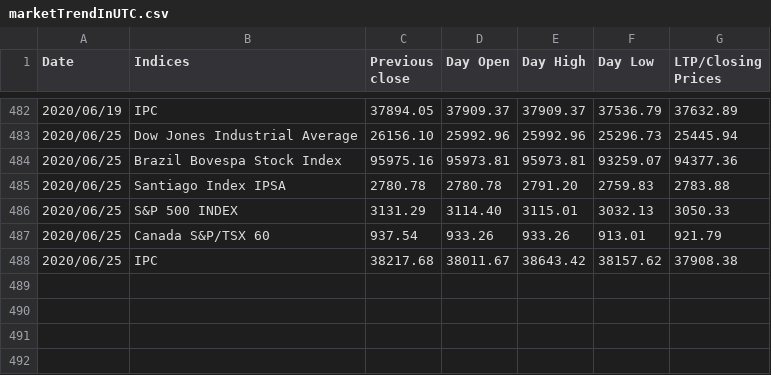
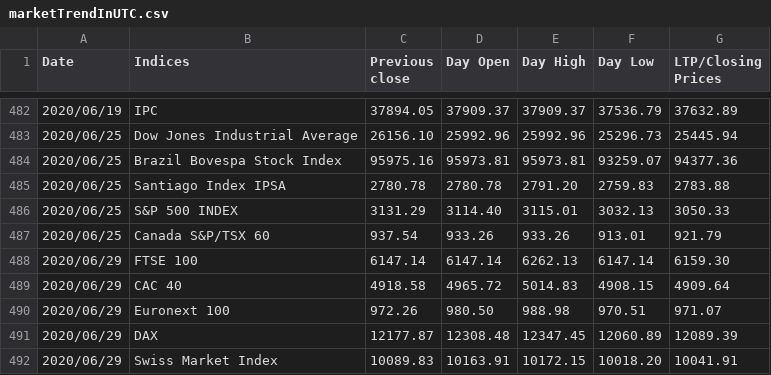
Before and after one commit to akshatz/Stock-Scraping, a CSV file: marketTrendInUTC.csv, drawn as a sheet; only a part is shown, gaps mark what is left out; removed rows and columns are numbered as before the commit, all else as after; the diff names each change by its address in the sheet, - before the commit and + after, or states it on an @@ line.

Commit message:
Mon 29 Jun 10:25:23 IST 2020

```diff
--- a/marketTrendInUTC.csv
+++ b/marketTrendInUTC.csv
-row 488: 2020/06/25 | IPC | 38217.68 | 38011.67 | 38643.42 | 38157.62 | 37908.38
+row 488: 2020/06/29 | FTSE 100 | 6147.14 | 6147.14 | 6262.13 | 6147.14 | 6159.30
+row 489: 2020/06/29 | CAC 40 | 4918.58 | 4965.72 | 5014.83 | 4908.15 | 4909.64
+row 490: 2020/06/29 | Euronext 100 | 972.26 | 980.50 | 988.98 | 970.51 | 971.07
+row 491: 2020/06/29 | DAX | 12177.87 | 12308.48 | 12347.45 | 12060.89 | 12089.39
+row 492: 2020/06/29 | Swiss Market Index | 10089.83 | 10163.91 | 10172.15 | 10018.20 | 10041.91
```
